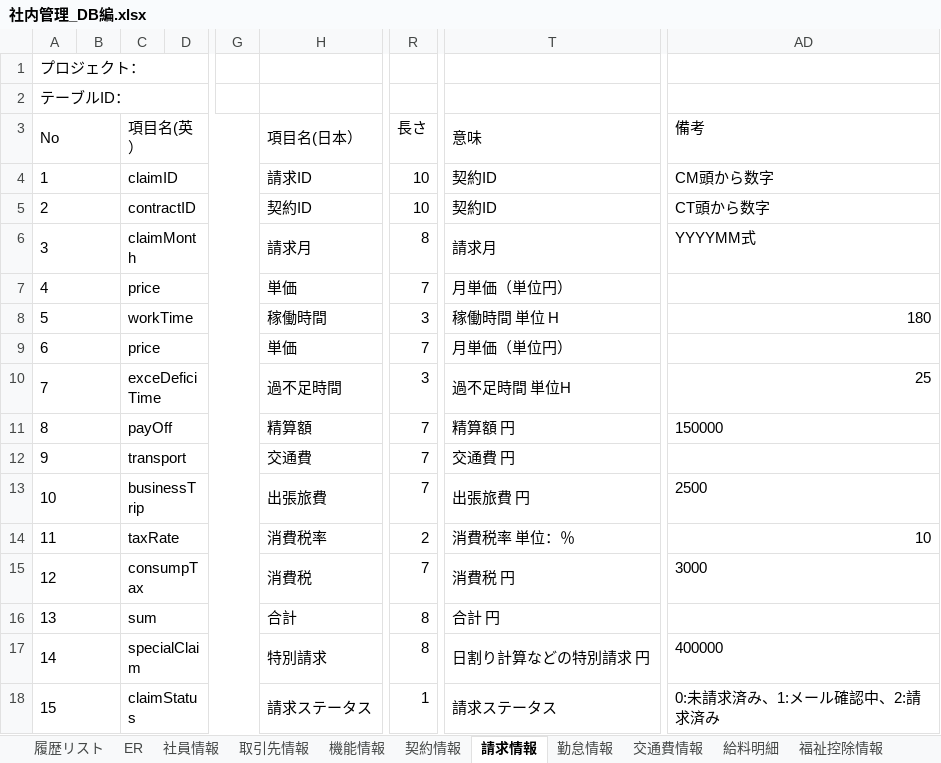
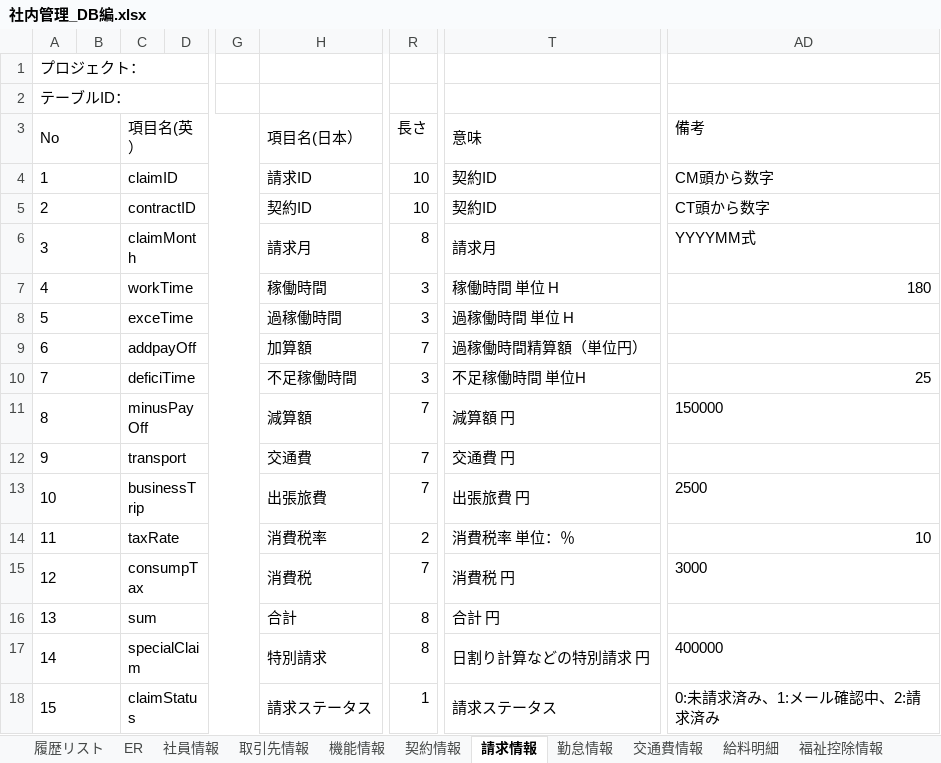
Before and after one commit to softtechSoft/ems, an Excel workbook: DOC/DB編/社内管理_DB編.xlsx, sheet 請求情報, drawn as a sheet; only a part is shown, gaps mark what is left out; values as stored, in another font and other column widths than the file's, no borders; the diff names each change by its address in the sheet, - before the commit and + after, or states it on an @@ line.

Commit message:
請求情報のエクセル更新

```diff
--- a/DOC/DB編/社内管理_DB編.xlsx (sheet 請求情報)
+++ b/DOC/DB編/社内管理_DB編.xlsx (sheet 請求情報)
-C7: price
+C7: workTime
-H7: 単価
+H7: 稼働時間
-R7: 7
+R7: 3
-T7: 月単価（単位円）
+T7: 稼働時間 単位 H
-AD7: (empty)
+AD7: 180
-C8: workTime
+C8: exceTime
-H8: 稼働時間
+H8: 過稼働時間
-T8: 稼働時間 単位 H
+T8: 過稼働時間 単位 H
-AD8: 180
+AD8: (empty)
-C9: price
+C9: addpayOff
-H9: 単価
+H9: 加算額
-T9: 月単価（単位円）
+T9: 過稼働時間精算額（単位円）
-C10: exceDeficiTime
+C10: deficiTime
-H10: 過不足時間
+H10: 不足稼働時間
-T10: 過不足時間 単位H
+T10: 不足稼働時間 単位H
-C11: payOff
+C11: minusPayOff
-H11: 精算額
+H11: 減算額
-T11: 精算額 円
+T11: 減算額 円
```
Also changed, not shown: charts or pictures.
